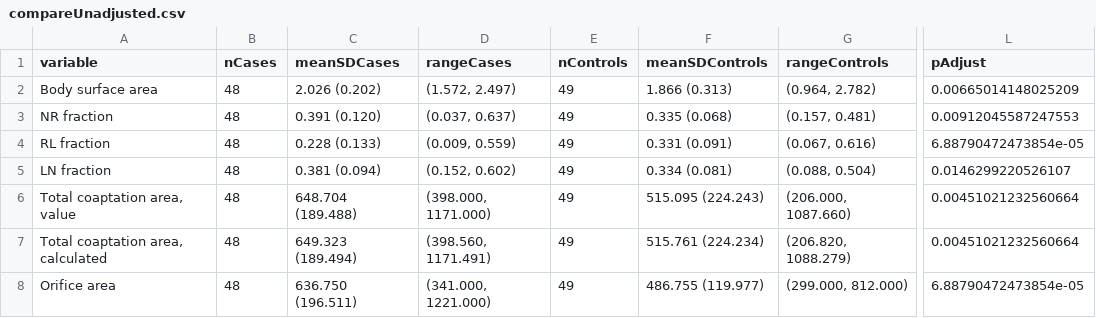
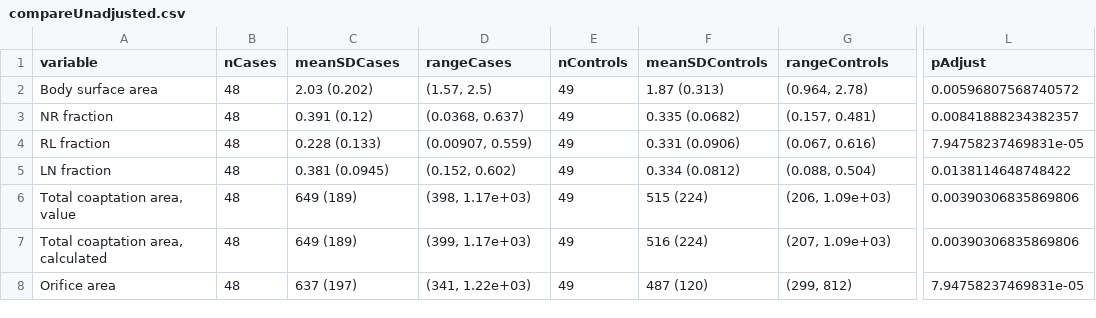
Before and after one commit to benjamin-chan/SilberbachPrintValve, a CSV file: data/processed/compareUnadjusted.csv, drawn as a sheet; only a part is shown, gaps mark what is left out; the diff covers the shown part only; the diff names each change by its address in the sheet, - before the commit and + after, or states it on an @@ line.

```diff
--- a/data/processed/compareUnadjusted.csv
+++ b/data/processed/compareUnadjusted.csv
-C2 (meanSDCases): 2.026 (0.202)
+C2 (meanSDCases): 2.03 (0.202)
-D2 (rangeCases): (1.572, 2.497)
+D2 (rangeCases): (1.57, 2.5)
-F2 (meanSDControls): 1.866 (0.313)
+F2 (meanSDControls): 1.87 (0.313)
-G2 (rangeControls): (0.964, 2.782)
+G2 (rangeControls): (0.964, 2.78)
-L2 (pAdjust): 0.00665014148025209
+L2 (pAdjust): 0.00596807568740572
-C3 (meanSDCases): 0.391 (0.120)
+C3 (meanSDCases): 0.391 (0.12)
-D3 (rangeCases): (0.037, 0.637)
+D3 (rangeCases): (0.0368, 0.637)
-F3 (meanSDControls): 0.335 (0.068)
+F3 (meanSDControls): 0.335 (0.0682)
-L3 (pAdjust): 0.00912045587247553
+L3 (pAdjust): 0.00841888234382357
-D4 (rangeCases): (0.009, 0.559)
+D4 (rangeCases): (0.00907, 0.559)
-F4 (meanSDControls): 0.331 (0.091)
+F4 (meanSDControls): 0.331 (0.0906)
-L4 (pAdjust): 6.88790472473854e-05
+L4 (pAdjust): 7.94758237469831e-05
-C5 (meanSDCases): 0.381 (0.094)
+C5 (meanSDCases): 0.381 (0.0945)
-F5 (meanSDControls): 0.334 (0.081)
+F5 (meanSDControls): 0.334 (0.0812)
-L5 (pAdjust): 0.0146299220526107
+L5 (pAdjust): 0.0138114648748422
-C6 (meanSDCases): 648.704 (189.488)
+C6 (meanSDCases): 649 (189)
-D6 (rangeCases): (398.000, 1171.000)
+D6 (rangeCases): (398, 1.17e+03)
-F6 (meanSDControls): 515.095 (224.243)
+F6 (meanSDControls): 515 (224)
-G6 (rangeControls): (206.000, 1087.660)
+G6 (rangeControls): (206, 1.09e+03)
-L6:L7 (pAdjust): 0.00451021232560664
+L6:L7 (pAdjust): 0.00390306835869806
-C7 (meanSDCases): 649.323 (189.494)
+C7 (meanSDCases): 649 (189)
-D7 (rangeCases): (398.560, 1171.491)
+D7 (rangeCases): (399, 1.17e+03)
-F7 (meanSDControls): 515.761 (224.234)
+F7 (meanSDControls): 516 (224)
-G7 (rangeControls): (206.820, 1088.279)
+G7 (rangeControls): (207, 1.09e+03)
-C8 (meanSDCases): 636.750 (196.511)
+C8 (meanSDCases): 637 (197)
-D8 (rangeCases): (341.000, 1221.000)
+D8 (rangeCases): (341, 1.22e+03)
-F8 (meanSDControls): 486.755 (119.977)
+F8 (meanSDControls): 487 (120)
-G8 (rangeControls): (299.000, 812.000)
+G8 (rangeControls): (299, 812)
-L8 (pAdjust): 6.88790472473854e-05
+L8 (pAdjust): 7.94758237469831e-05
```
Also changed, not shown: 2 added rows and 27 edited cells elsewhere in this file, data/processed/compareAdjusted.csv, 18 other files.
